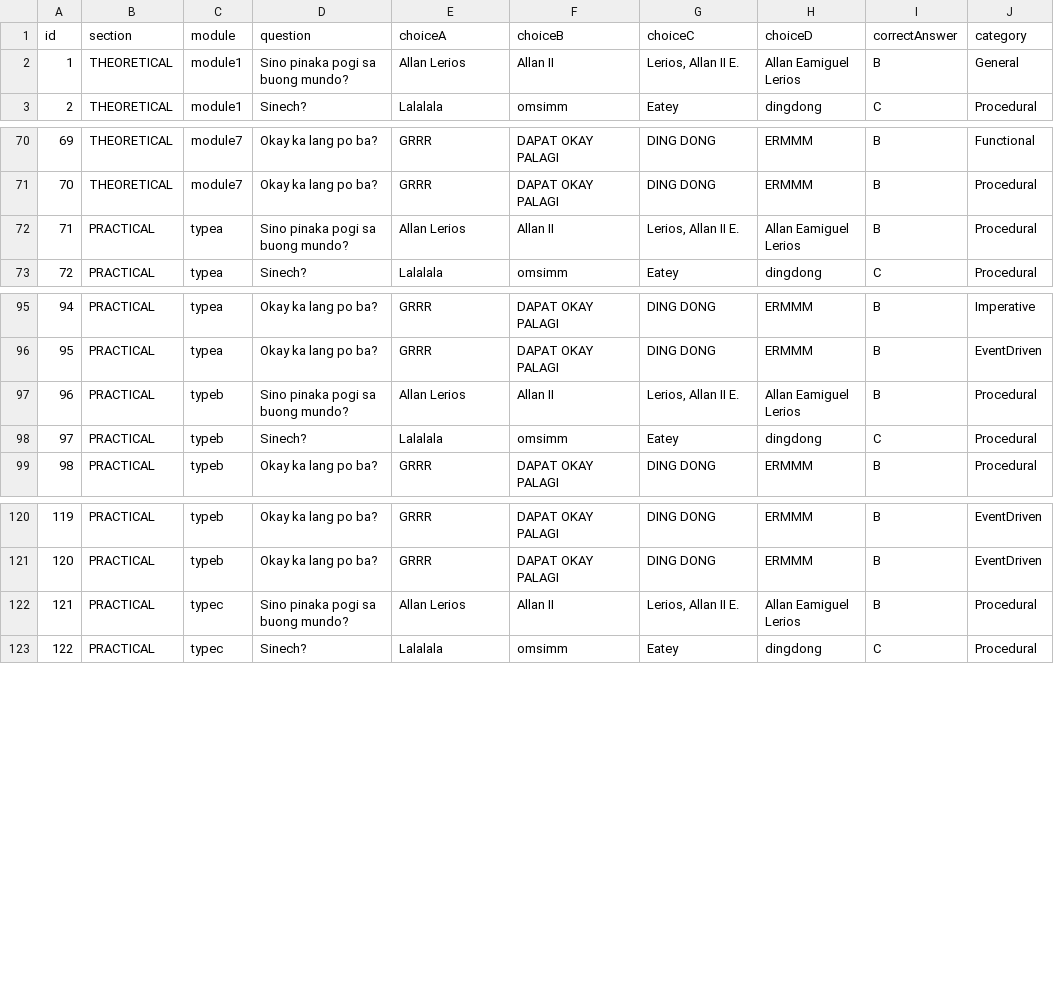
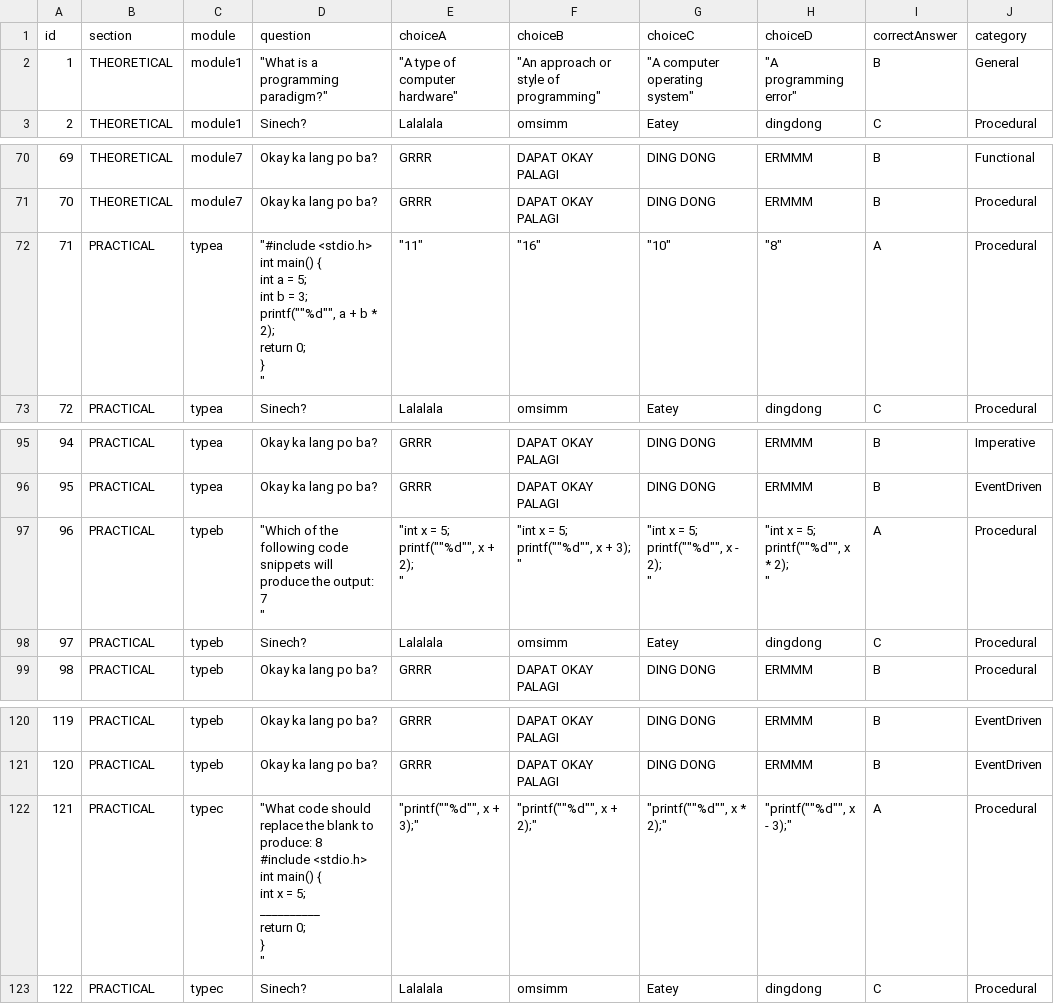
Before and after one commit to aelerios-gif/CMSC-13MP, a CSV file: resources/data/questions.csv, drawn as a sheet; only a part is shown, gaps mark what is left out.

Commit message:
updated format for csv

```diff
--- a/resources/data/questions.csv
+++ b/resources/data/questions.csv
@@ -1,3 +1,3 @@
 id,section,module,question,choiceA,choiceB,choiceC,choiceD,correctAnswer,category
-1,THEORETICAL,module1,Sino pinaka pogi sa buong mundo?,Allan Lerios,Allan II,"Lerios, Allan II E.",Allan Eamiguel Lerios,B,General
+1,THEORETICAL,module1,"""What is a programming paradigm?""","""A type of computer hardware""","""An approach or style of programming""","""A computer operating system""","""A programming error""",B,General
 2,THEORETICAL,module1,Sinech?,Lalalala,omsimm,Eatey,dingdong,C,Procedural
@@ -71,3 +71,10 @@ id,section,module,question,choiceA,choiceB,choiceC,choiceD,correctAnswer,categor
 70,THEORETICAL,module7,Okay ka lang po ba?,GRRR,DAPAT OKAY PALAGI,DING DONG,ERMMM,B,Procedural
-71,PRACTICAL,typea,Sino pinaka pogi sa buong mundo?,Allan Lerios,Allan II,"Lerios, Allan II E.",Allan Eamiguel Lerios,B,Procedural
+71,PRACTICAL,typea,"""#include <stdio.h>
+int main() {
+int a = 5;
+int b = 3;
+printf(""""%d"""", a + b * 2);
+return 0;
+}
+""","""11""","""16""","""10""","""8""",A,Procedural
 72,PRACTICAL,typea,Sinech?,Lalalala,omsimm,Eatey,dingdong,C,Procedural
@@ -96,3 +103,13 @@ id,section,module,question,choiceA,choiceB,choiceC,choiceD,correctAnswer,categor
 95,PRACTICAL,typea,Okay ka lang po ba?,GRRR,DAPAT OKAY PALAGI,DING DONG,ERMMM,B,EventDriven
-96,PRACTICAL,typeb,Sino pinaka pogi sa buong mundo?,Allan Lerios,Allan II,"Lerios, Allan II E.",Allan Eamiguel Lerios,B,Procedural
+96,PRACTICAL,typeb,"""Which of the following code snippets will produce the output:
+7
+""","""int x = 5;
+printf(""""%d"""", x + 2);
+""","""int x = 5;
+printf(""""%d"""", x + 3);
+""","""int x = 5;
+printf(""""%d"""", x - 2);
+""","""int x = 5;
+printf(""""%d"""", x * 2);
+""",A,Procedural
 97,PRACTICAL,typeb,Sinech?,Lalalala,omsimm,Eatey,dingdong,C,Procedural
@@ -121,3 +138,11 @@ id,section,module,question,choiceA,choiceB,choiceC,choiceD,correctAnswer,categor
 120,PRACTICAL,typeb,Okay ka lang po ba?,GRRR,DAPAT OKAY PALAGI,DING DONG,ERMMM,B,EventDriven
-121,PRACTICAL,typec,Sino pinaka pogi sa buong mundo?,Allan Lerios,Allan II,"Lerios, Allan II E.",Allan Eamiguel Lerios,B,Procedural
+121,PRACTICAL,typec,"""What code should replace the blank to produce: 8
+#include <stdio.h>
+
+int main() {
+    int x = 5;
+    __________
+    return 0;
+}
+""","""printf(""""%d"""", x + 3);""","""printf(""""%d"""", x + 2);""","""printf(""""%d"""", x * 2);""","""printf(""""%d"""", x - 3);""",A,Procedural
 122,PRACTICAL,typec,Sinech?,Lalalala,omsimm,Eatey,dingdong,C,Procedural
```
